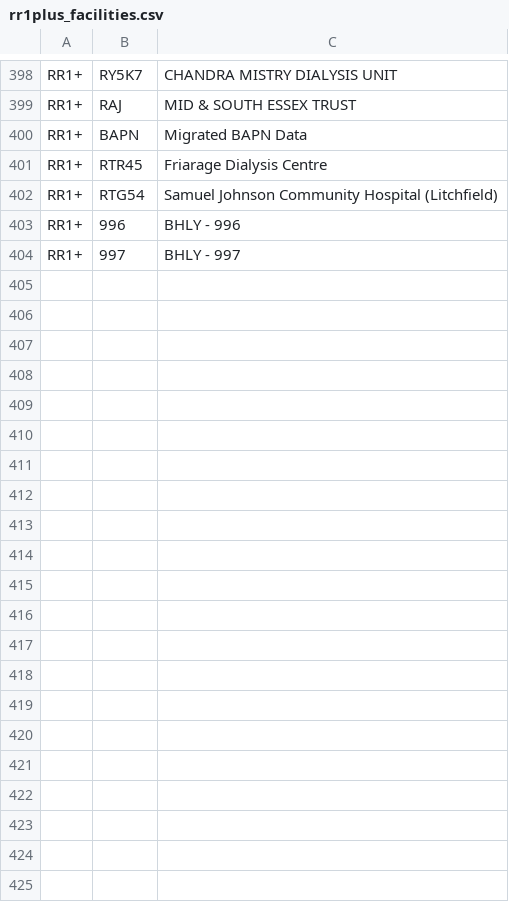
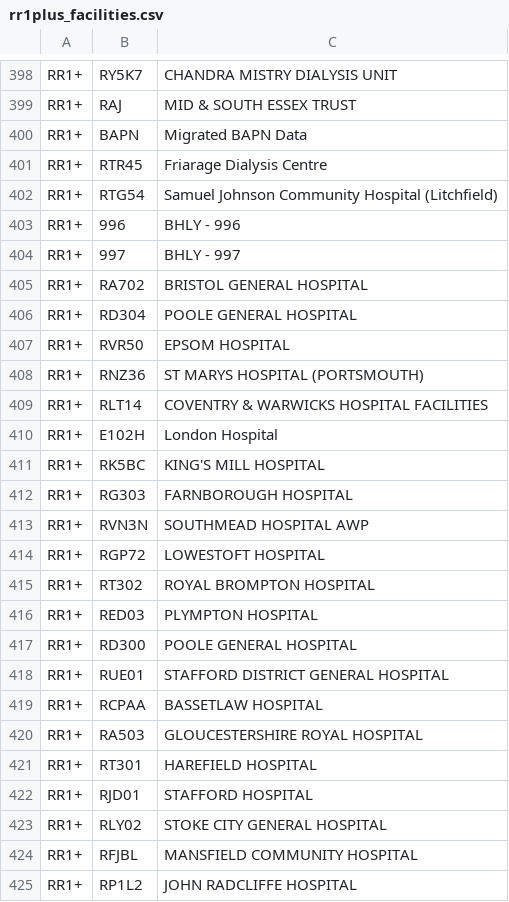
Before and after one commit to renalreg/resources, a CSV file: codes/code_lists/rr1plus_facilities.csv, drawn as a sheet; only a part is shown, gaps mark what is left out.

Commit message:
Update rr1plus_facilities.csv

```diff
--- a/codes/code_lists/rr1plus_facilities.csv
+++ b/codes/code_lists/rr1plus_facilities.csv
@@ -404 +404,22 @@ RR1+,996,BHLY - 996
 RR1+,997,BHLY - 997
+RR1+,RA702,BRISTOL GENERAL HOSPITAL
+RR1+,RD304,POOLE GENERAL HOSPITAL
+RR1+,RVR50,EPSOM HOSPITAL
+RR1+,RNZ36,ST MARYS HOSPITAL (PORTSMOUTH)
+RR1+,RLT14,COVENTRY & WARWICKS HOSPITAL FACILITIES
+RR1+,E102H,London Hospital
+RR1+,RK5BC,KING'S MILL HOSPITAL
+RR1+,RG303,FARNBOROUGH HOSPITAL
+RR1+,RVN3N,SOUTHMEAD HOSPITAL AWP
+RR1+,RGP72,LOWESTOFT HOSPITAL
+RR1+,RT302,ROYAL BROMPTON HOSPITAL
+RR1+,RED03,PLYMPTON HOSPITAL
+RR1+,RD300,POOLE GENERAL HOSPITAL
+RR1+,RUE01,STAFFORD DISTRICT GENERAL HOSPITAL
+RR1+,RCPAA,BASSETLAW HOSPITAL
+RR1+,RA503,GLOUCESTERSHIRE ROYAL HOSPITAL
+RR1+,RT301,HAREFIELD HOSPITAL
+RR1+,RJD01,STAFFORD HOSPITAL
+RR1+,RLY02,STOKE CITY GENERAL HOSPITAL
+RR1+,RFJBL,MANSFIELD COMMUNITY HOSPITAL
+RR1+,RP1L2,JOHN RADCLIFFE HOSPITAL
```
